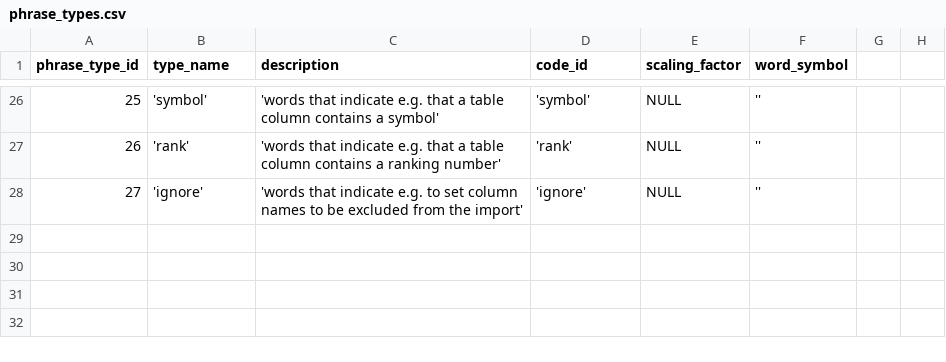
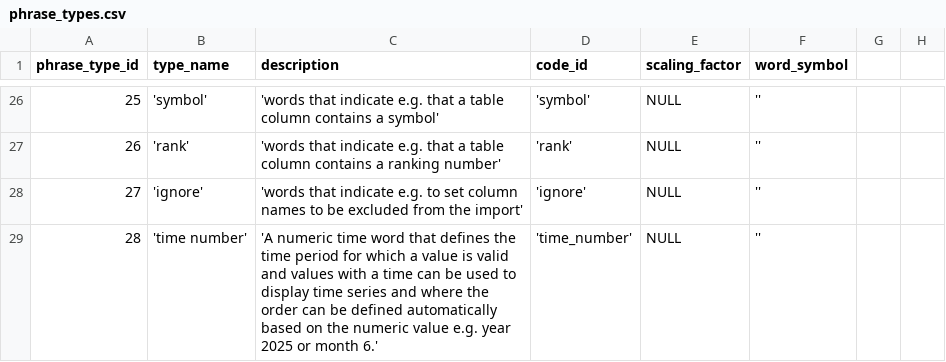
Before and after one commit to zukunft/zukunft.com, a CSV file: src/main/resources/db_code_links/phrase_types.csv, drawn as a sheet; only a part is shown, gaps mark what is left out; the diff names each change by its address in the sheet, - before the commit and + after, or states it on an @@ line.

```diff
--- a/src/main/resources/db_code_links/phrase_types.csv
+++ b/src/main/resources/db_code_links/phrase_types.csv
+row 29: 28 | 'time number' | 'A numeric time word that defines the time period for which a value is valid and values with a time can be used to display time series and where the order can be defined automatically based on the numeric value e.g. year 2025 or month 6.' | 'time_number' | NULL | ''
```
Also changed, not shown: 52 other files.
